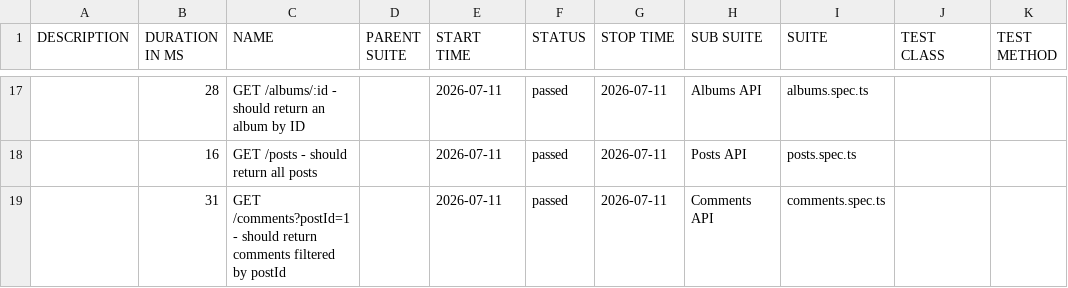
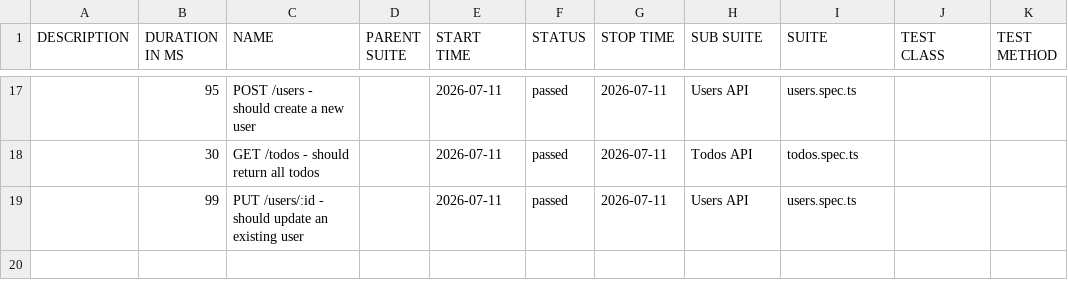
Before and after one commit to qakaio/Kaio-QA-portfolio-API-testing, a CSV file: allure-report/data/suites.csv, drawn as a sheet; only a part is shown, gaps mark what is left out; the diff covers the shown part only.

```diff
--- a/allure-report/data/suites.csv
+++ b/allure-report/data/suites.csv
@@ -17,3 +17,3 @@
-"","28","GET /albums/:id - should return an album by ID","","2026-07-11","passed","2026-07-11","Albums API","albums.spec.ts","",""
-"","16","GET /posts - should return all posts","","2026-07-11","passed","2026-07-11","Posts API","posts.spec.ts","",""
-"","31","GET /comments?postId=1 - should return comments filtered by postId","","2026-07-11","passed","2026-07-11","Comments API","comments.spec.ts","",""
+"","95","POST /users - should create a new user","","2026-07-11","passed","2026-07-11","Users API","users.spec.ts","",""
+"","30","GET /todos - should return all todos","","2026-07-11","passed","2026-07-11","Todos API","todos.spec.ts","",""
+"","99","PUT /users/:id - should update an existing user","","2026-07-11","passed","2026-07-11","Users API","users.spec.ts","",""
```
Also changed, not shown: 7 added rows, 7 removed rows and 15 edited cells elsewhere in this file, 32 other files.
